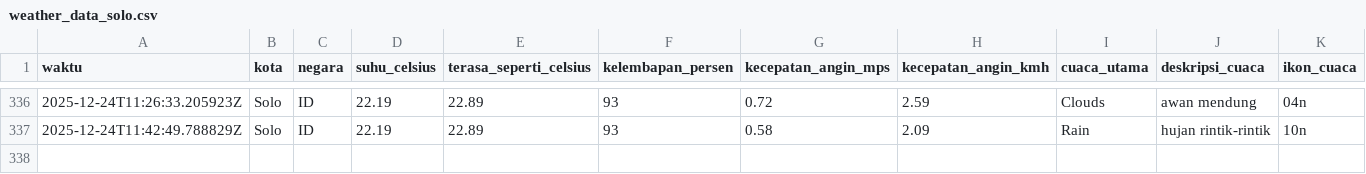
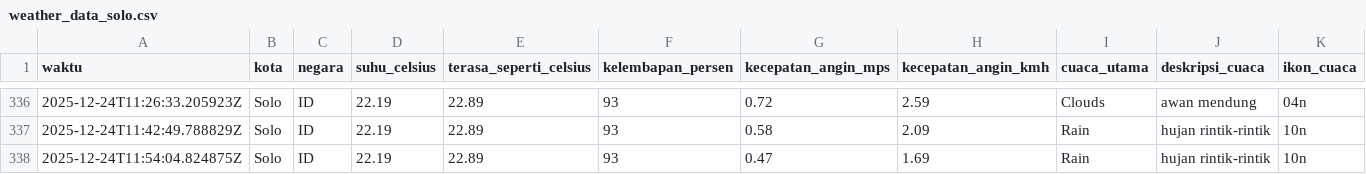
Before and after one commit to slashMK303/Tugas-IPDS, a CSV file: data/weather_data_solo.csv, drawn as a sheet; only a part is shown, gaps mark what is left out; rows hold the shown columns only; the diff names each change by its address in the sheet, - before the commit and + after, or states it on an @@ line.

```diff
--- a/data/weather_data_solo.csv
+++ b/data/weather_data_solo.csv
+row 338: 2025-12-24T11:54:04.824875Z | Solo | ID | 22.19 | 22.89 | 93 | 0.47 | 1.69 | Rain | hujan rintik-rintik | 10n
```
